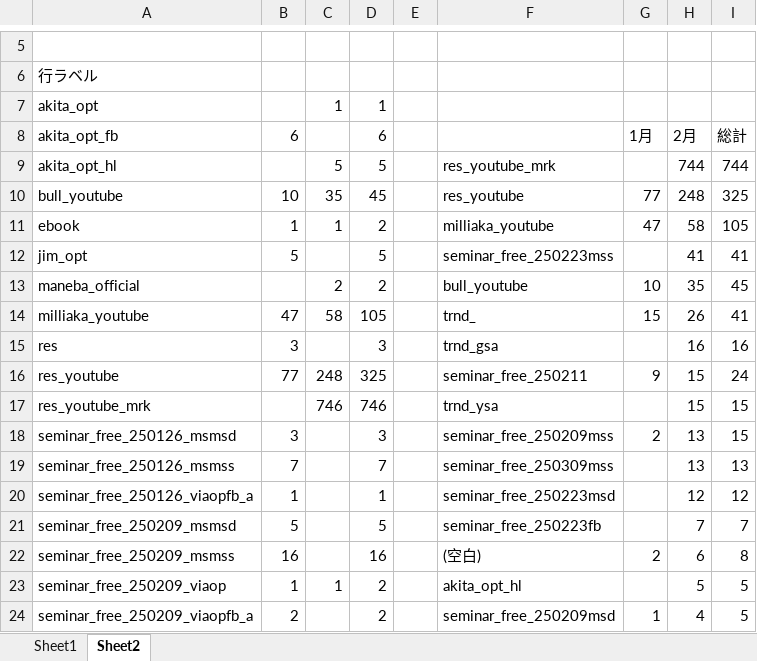
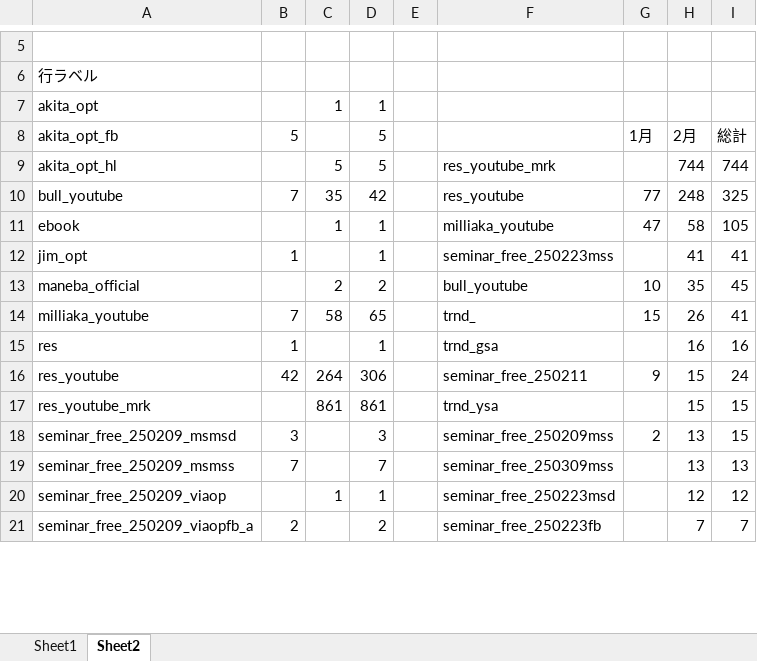
Before and after one commit to resazm/RES, an Excel workbook: 顧客DB.xlsx, sheet Sheet2, drawn as a sheet; only a part is shown, gaps mark what is left out; values as stored, in another font and other column widths than the file's, no borders; removed rows and columns are numbered as before the commit, all else as after; the diff covers the shown part only; the diff names each change by its address in the sheet, - before the commit and + after, or states it on an @@ line.

```diff
--- a/顧客DB.xlsx (sheet Sheet2)
+++ b/顧客DB.xlsx (sheet Sheet2)
-B8: 6
+B8: 5
-D8: 6
+D8: 5
-B10: 10
+B10: 7
-D10: 45
+D10: 42
-B11: 1
+B11: (empty)
-D11: 2
+D11: 1
-B12: 5
+B12: 1
-D12: 5
+D12: 1
-B14: 47
+B14: 7
-D14: 105
+D14: 65
-B15: 3
+B15: 1
-D15: 3
+D15: 1
-B16: 77
+B16: 42
-C16: 248
+C16: 264
-D16: 325
+D16: 306
-C17: 746
+C17: 861
-D17: 746
+D17: 861
-A18: seminar_free_250126_msmsd
+A18: seminar_free_250209_msmsd
-A19: seminar_free_250126_msmss
+A19: seminar_free_250209_msmss
-row 20: seminar_free_250126_viaopfb_a | 1 |  | 1 |  | seminar_free_250223msd |  | 12 | 12
-row 21: seminar_free_250209_msmsd | 5 |  | 5 |  | seminar_free_250223fb |  | 7 | 7
-row 22: seminar_free_250209_msmss | 16 |  | 16 |  | (空白) | 2 | 6 | 8
-B20: 1
+B20: (empty)
-D20: 2
+D20: 1
-F20: akita_opt_hl
+F20: seminar_free_250223msd
-H20: 5
+H20: 12
-I20: 5
+I20: 12
-F21: seminar_free_250209msd
+F21: seminar_free_250223fb
-G21: 1
+G21: (empty)
-H21: 4
+H21: 7
-I21: 5
+I21: 7
```
Also changed, not shown: 3 added rows and 82 edited cells elsewhere in this sheet, sheet Sheet1.
